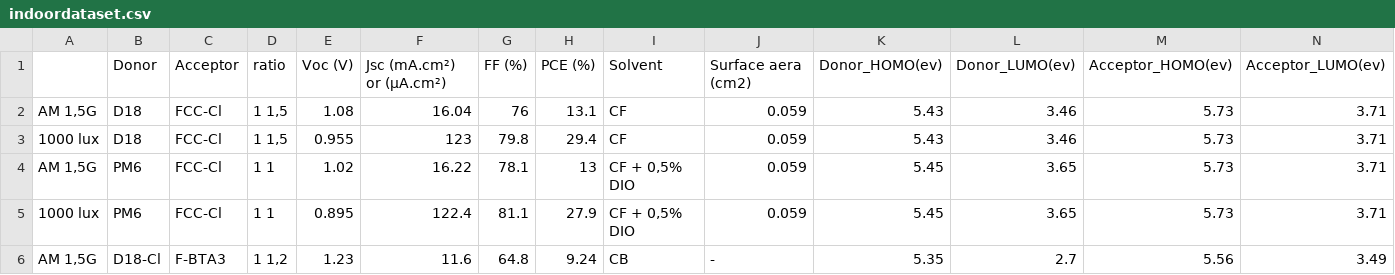
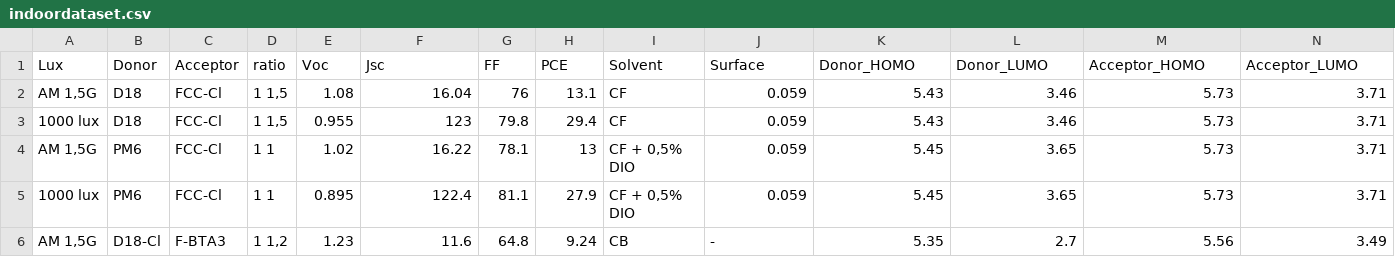
Before and after one commit to AjStephan/Indoor_solar_cells, a CSV file: indoordataset.csv, drawn as a sheet; only a part is shown; removed rows and columns are numbered as before the commit, all else as after; rows hold the shown columns only; the diff names each change by its address in the sheet, - before the commit and + after, or states it on an @@ line.

Commit message:
Update indoordataset.csv

```diff
--- a/indoordataset.csv
+++ b/indoordataset.csv
-row 1:  | Donor | Acceptor | ratio | Voc (V) | Jsc (mA.cm²) or (µA.cm²) | FF (%) | PCE (%) | Solvent | Surface aera (cm2) | Donor_HOMO(ev) | Donor_LUMO(ev) | Acceptor_HOMO(ev) | Acceptor_LUMO(ev)
+row 1: Lux | Donor | Acceptor | ratio | Voc | Jsc | FF | PCE | Solvent | Surface | Donor_HOMO | Donor_LUMO | Acceptor_HOMO | Acceptor_LUMO
```
